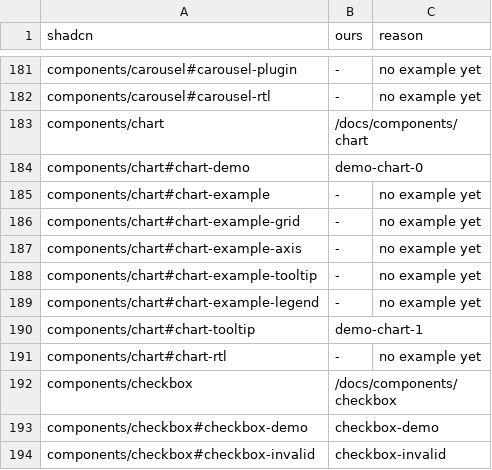
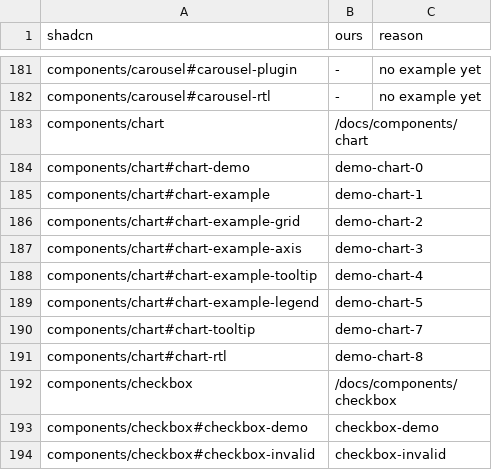
Before and after one commit to bl4ko/clanker-ui, a TSV file: tools/gen/docs-map.tsv, drawn as a sheet; only a part is shown, gaps mark what is left out.

```diff
--- a/tools/gen/docs-map.tsv
+++ b/tools/gen/docs-map.tsv
@@ -184,9 +184,9 @@ components/chart	/docs/components/chart
 components/chart#chart-demo	demo-chart-0
-components/chart#chart-example	-	no example yet
-components/chart#chart-example-grid	-	no example yet
-components/chart#chart-example-axis	-	no example yet
-components/chart#chart-example-tooltip	-	no example yet
-components/chart#chart-example-legend	-	no example yet
-components/chart#chart-tooltip	demo-chart-1
-components/chart#chart-rtl	-	no example yet
+components/chart#chart-example	demo-chart-1
+components/chart#chart-example-grid	demo-chart-2
+components/chart#chart-example-axis	demo-chart-3
+components/chart#chart-example-tooltip	demo-chart-4
+components/chart#chart-example-legend	demo-chart-5
+components/chart#chart-tooltip	demo-chart-7
+components/chart#chart-rtl	demo-chart-8
 components/checkbox	/docs/components/checkbox
```
Also changed, not shown: 3 other files.
